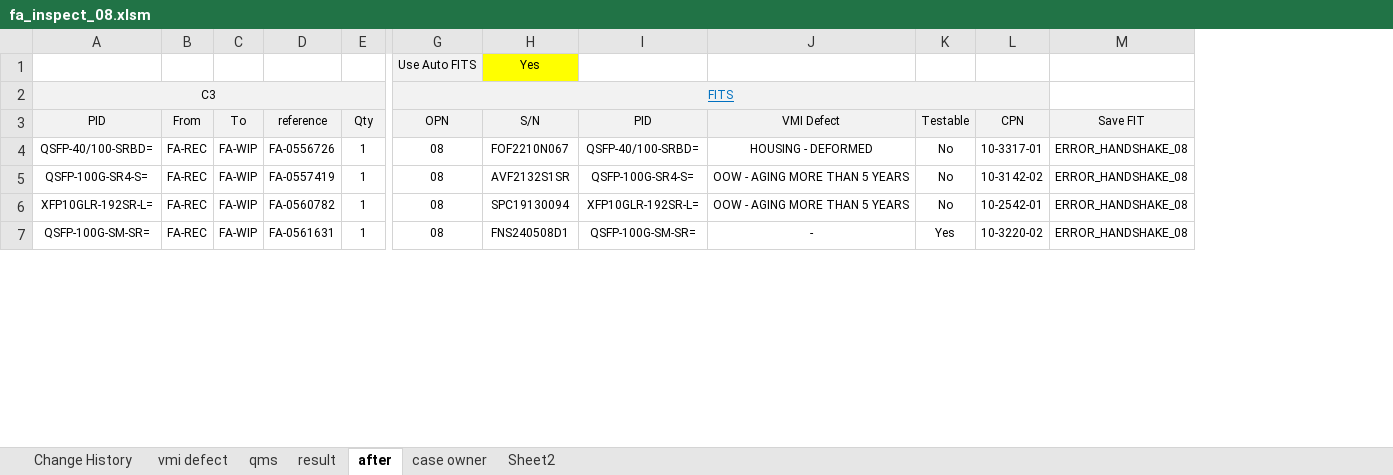
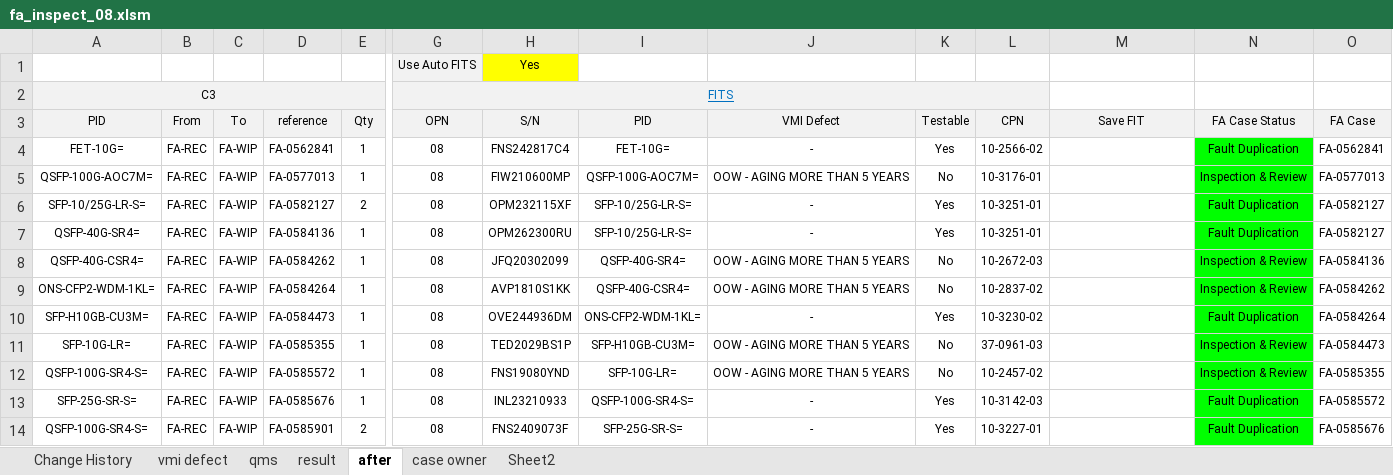
Before and after one commit to wisitlongsida1999/excel_vba_FBN, an Excel workbook: FA_INSPECTION_08/fa_inspect_08.xlsm, sheet after, drawn as a sheet; only a part is shown, gaps mark what is left out; values as stored, in another font and other column widths than the file's, no borders; charts and pictures and conditional formats not drawn; removed rows and columns are numbered as before the commit, all else as after; rows hold the shown columns only; the diff covers the shown part only; the diff names each change by its address in the sheet, - before the commit and + after, or states it on an @@ line.

```diff
--- a/FA_INSPECTION_08/fa_inspect_08.xlsm (sheet after)
+++ b/FA_INSPECTION_08/fa_inspect_08.xlsm (sheet after)
+column N (FA Case Status), row 8: Inspection & Review; rows 12-13: Inspection & Review | Fault Duplication
+column O (FA Case), row 8: FA-0584136; rows 12-13: FA-0585355 | FA-0585572
+row 4: FET-10G= | FA-REC | FA-WIP | FA-0562841 | 1 | 08 | FNS242817C4 | FET-10G= | - | Yes | 10-2566-02 |  | Fault Duplication | FA-0562841
+row 5: QSFP-100G-AOC7M= | FA-REC | FA-WIP | FA-0577013 | 1 | 08 | FIW210600MP | QSFP-100G-AOC7M= | OOW - AGING MORE THAN 5 YEARS | No | 10-3176-01 |  | Inspection & Review | FA-0577013
+row 6: SFP-10/25G-LR-S= | FA-REC | FA-WIP | FA-0582127 | 2 | 08 | OPM232115XF | SFP-10/25G-LR-S= | - | Yes | 10-3251-01 |  | Fault Duplication | FA-0582127
+row 7: QSFP-40G-SR4= | FA-REC | FA-WIP | FA-0584136 | 1 | 08 | OPM262300RU | SFP-10/25G-LR-S= | - | Yes | 10-3251-01 |  | Fault Duplication | FA-0582127
-A8 (PID): QSFP-40/100-SRBD=
+A8 (PID): QSFP-40G-CSR4=
-D8 (reference): FA-0556726
+D8 (reference): FA-0584262
-H8 (S/N): FOF2210N067
+H8 (S/N): JFQ20302099
-I8 (PID): QSFP-40/100-SRBD=
+I8 (PID): QSFP-40G-SR4=
-J8 (VMI Defect): HOUSING - DEFORMED
+J8 (VMI Defect): OOW - AGING MORE THAN 5 YEARS
-L8 (CPN): 10-3317-01
+L8 (CPN): 10-2672-03
-M8 (Save FIT): ERROR_HANDSHAKE_08
+M8 (Save FIT): (empty)
+row 9: ONS-CFP2-WDM-1KL= | FA-REC | FA-WIP | FA-0584264 | 1 | 08 | AVP1810S1KK | QSFP-40G-CSR4= | OOW - AGING MORE THAN 5 YEARS | No | 10-2837-02 |  | Inspection & Review | FA-0584262
+row 10: SFP-H10GB-CU3M= | FA-REC | FA-WIP | FA-0584473 | 1 | 08 | OVE244936DM | ONS-CFP2-WDM-1KL= | - | Yes | 10-3230-02 |  | Fault Duplication | FA-0584264
+row 11: SFP-10G-LR= | FA-REC | FA-WIP | FA-0585355 | 1 | 08 | TED2029BS1P | SFP-H10GB-CU3M= | OOW - AGING MORE THAN 5 YEARS | No | 37-0961-03 |  | Inspection & Review | FA-0584473
-D12 (reference): FA-0557419
+D12 (reference): FA-0585572
-H12 (S/N): AVF2132S1SR
+H12 (S/N): FNS19080YND
-I12 (PID): QSFP-100G-SR4-S=
+I12 (PID): SFP-10G-LR=
-L12 (CPN): 10-3142-02
+L12 (CPN): 10-2457-02
-M12 (Save FIT): ERROR_HANDSHAKE_08
+M12 (Save FIT): (empty)
-row 6: XFP10GLR-192SR-L= | FA-REC | FA-WIP | FA-0560782 | 1 | 08 | SPC19130094 | XFP10GLR-192SR-L= | OOW - AGING MORE THAN 5 YEARS | No | 10-2542-01 | ERROR_HANDSHAKE_08
-A13 (PID): QSFP-100G-SM-SR=
+A13 (PID): SFP-25G-SR-S=
-D13 (reference): FA-0561631
+D13 (reference): FA-0585676
-H13 (S/N): FNS240508D1
+H13 (S/N): INL23210933
-I13 (PID): QSFP-100G-SM-SR=
+I13 (PID): QSFP-100G-SR4-S=
-L13 (CPN): 10-3220-02
+L13 (CPN): 10-3142-03
-M13 (Save FIT): ERROR_HANDSHAKE_08
+M13 (Save FIT): (empty)
+row 14: QSFP-100G-SR4-S= | FA-REC | FA-WIP | FA-0585901 | 2 | 08 | FNS2409073F | SFP-25G-SR-S= | - | Yes | 10-3227-01 |  | Fault Duplication | FA-0585676
```
Also changed, not shown: 15 added rows, 21 removed rows and 145 edited cells elsewhere in this sheet, sheet qms, sheet result, sheet Sheet2, sheet case owner, sheet vmi defect, charts or pictures, 2 other files.
